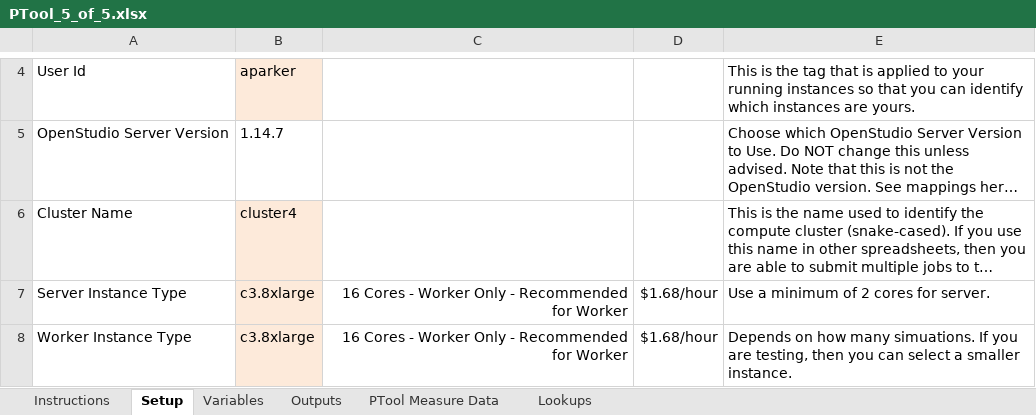
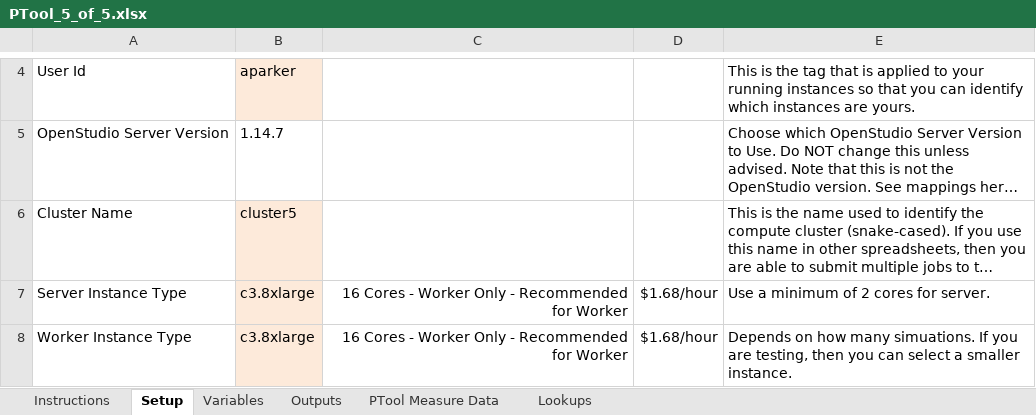
Before and after one commit to NREL/OpenStudio-PTool, an Excel workbook: projects/DC_analysis/PTool_5_of_5.xlsx, sheet Setup, drawn as a sheet; only a part is shown, gaps mark what is left out; long unchanged cells end in …; values as stored, in another font and other column widths than the file's, no borders; the diff names each change by its address in the sheet, - before the commit and + after, or states it on an @@ line.

```diff
--- a/projects/DC_analysis/PTool_5_of_5.xlsx (sheet Setup)
+++ b/projects/DC_analysis/PTool_5_of_5.xlsx (sheet Setup)
-B6: cluster4
+B6: cluster5
```
Also changed, not shown: sheet Variables, 1 other file.
